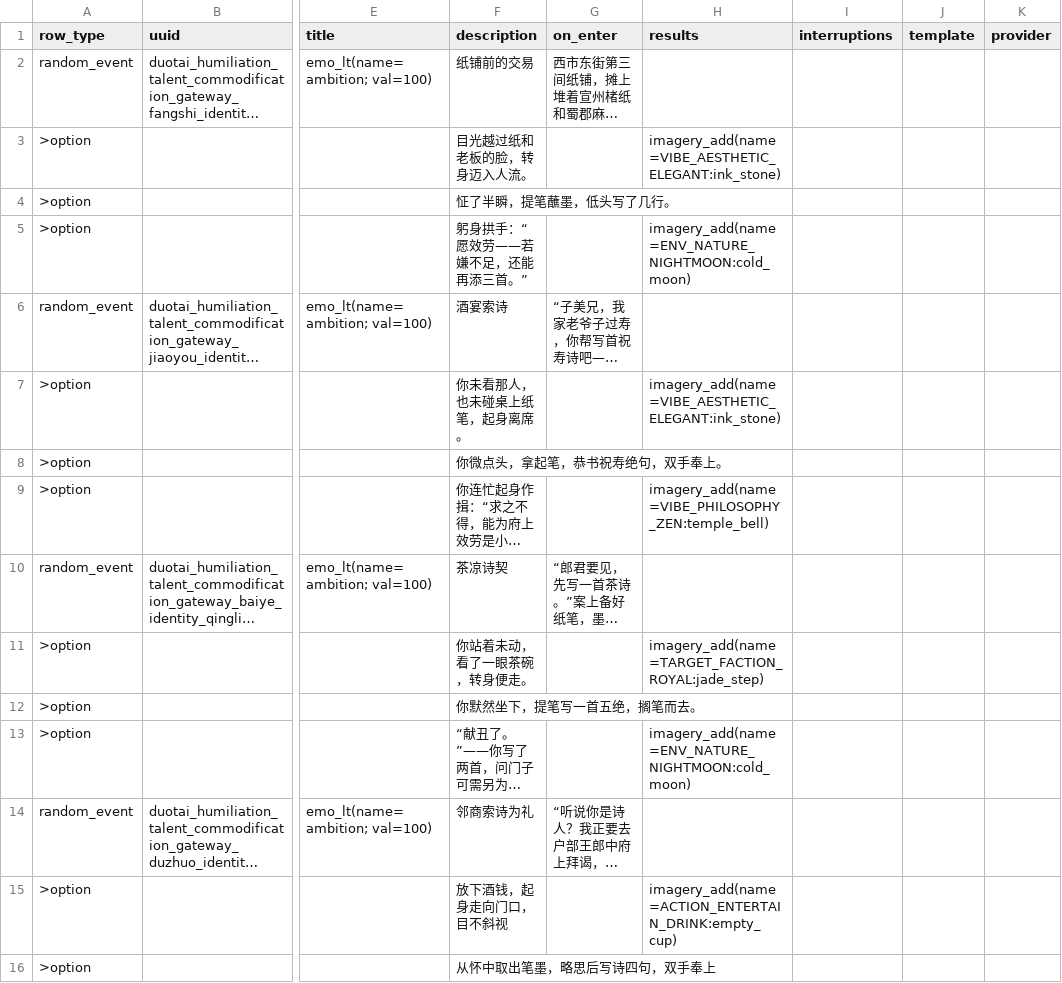
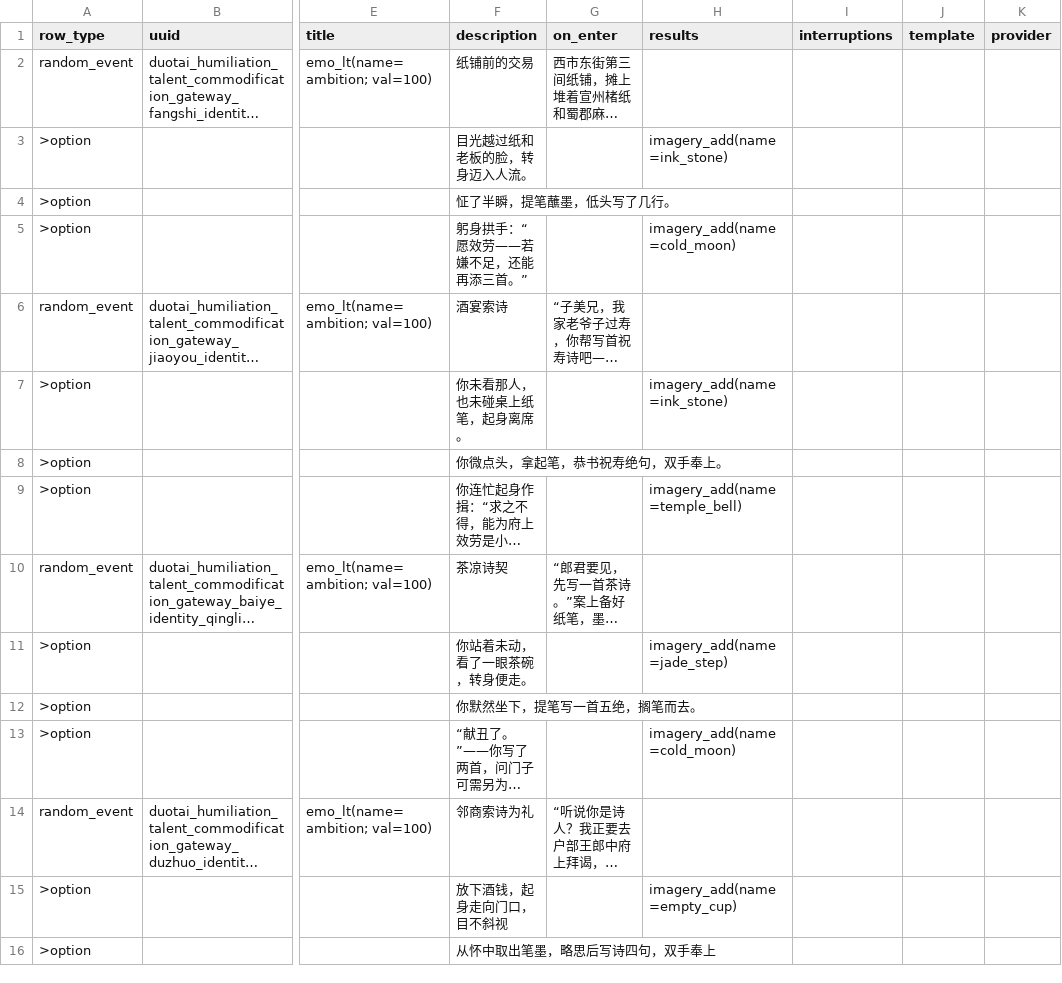
Before and after one commit to 67-68/poem_map_project, a CSV file: data/4_eras/747_kuangda/_duotai_humiliation_events.csv, drawn as a sheet; only a part is shown, gaps mark what is left out; long unchanged cells end in …; the diff covers the shown part only; the diff names each change by its address in the sheet, - before the commit and + after, or states it on an @@ line.

Commit message:
refactor: 意象系统全面简化
- 删除 image_dictionary.json + Python 管线意象打分系统
- Imaginary.detail_imaginaries(四段式Tag) → concepts(直接引用ImaginaryConcept uuid)
- 删除 TagManager.prefix_match() 和 normalize_3part_depreciated_tag()
- 删除 Imaginary.perceptions
- imagery_add DSL 从 imagery_add(name=CATEGORY:value) 改为 imagery_add(name=simple_name)
- 5 个 CSV 文件迁移（97 行）
- 权威文档: plans/imagery_simplification_refactor.md

```diff
--- a/data/4_eras/747_kuangda/_duotai_humiliation_events.csv
+++ b/data/4_eras/747_kuangda/_duotai_humiliation_events.csv
-H3 (results): imagery_add(name=VIBE_AESTHETIC_ELEGANT:ink_stone)
+H3 (results): imagery_add(name=ink_stone)
-H5 (results): imagery_add(name=ENV_NATURE_NIGHTMOON:cold_moon)
+H5 (results): imagery_add(name=cold_moon)
-H7 (results): imagery_add(name=VIBE_AESTHETIC_ELEGANT:ink_stone)
+H7 (results): imagery_add(name=ink_stone)
-H9 (results): imagery_add(name=VIBE_PHILOSOPHY_ZEN:temple_bell)
+H9 (results): imagery_add(name=temple_bell)
-H11 (results): imagery_add(name=TARGET_FACTION_ROYAL:jade_step)
+H11 (results): imagery_add(name=jade_step)
-H13 (results): imagery_add(name=ENV_NATURE_NIGHTMOON:cold_moon)
+H13 (results): imagery_add(name=cold_moon)
-H15 (results): imagery_add(name=ACTION_ENTERTAIN_DRINK:empty_cup)
+H15 (results): imagery_add(name=empty_cup)
```
Also changed, not shown: 37 edited cells elsewhere in this file, data/4_eras/747_kuangda/_kuangke_zhuoliu_events.csv, data/4_eras/747_kuangda/_qingliu_passive_benefits_events.csv, 43 other files.
